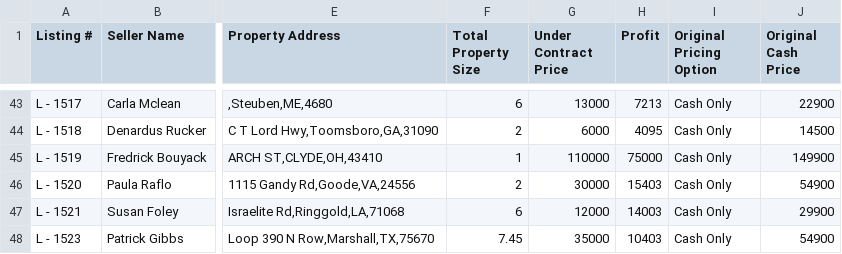
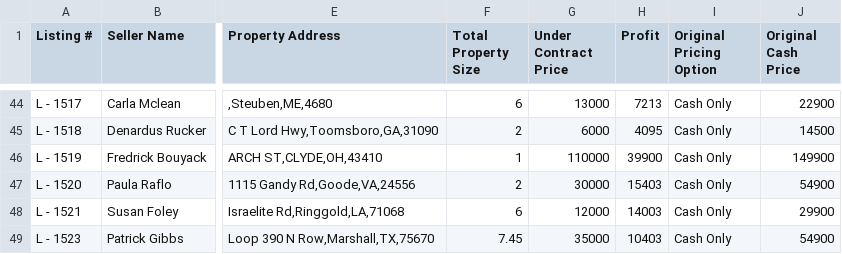
Before and after one commit to GoldSoilInc/Property-Card-Reports, a CSV file: data/price-drop-report.csv, drawn as a sheet; only a part is shown, gaps mark what is left out; addresses are those after the commit; the diff covers the shown part only; the diff names each change by its address in the sheet, - before the commit and + after, or states it on an @@ line.

Commit message:
Update price-drop-report.csv from Google Sheets

```diff
--- a/data/price-drop-report.csv
+++ b/data/price-drop-report.csv
-H46 (Profit): 75000
+H46 (Profit): 39900
```
Also changed, not shown: 4 added rows and 1 edited cell elsewhere in this file.
